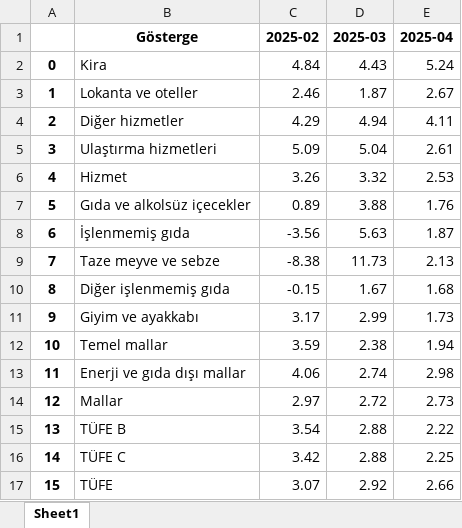
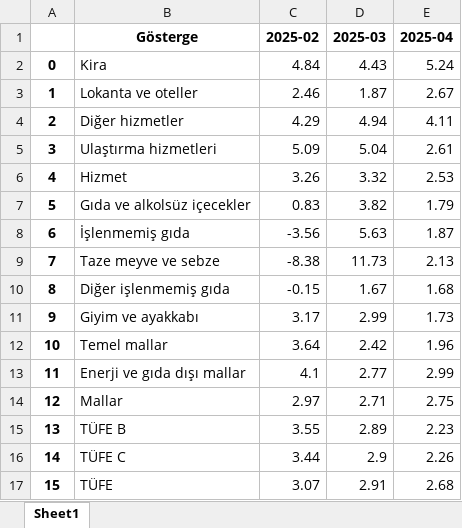
Before and after one commit to kaboya19/web-tufe-streamlit, an Excel workbook: ma.xlsx, sheet Sheet1, drawn as a sheet; values as stored, in another font and other column widths than the file's, no borders; the diff names each change by its address in the sheet, - before the commit and + after, or states it on an @@ line.

```diff
--- a/ma.xlsx (sheet Sheet1)
+++ b/ma.xlsx (sheet Sheet1)
-C7 (2025-02): 0.89
+C7 (2025-02): 0.83
-D7 (2025-03): 3.88
+D7 (2025-03): 3.82
-E7 (2025-04): 1.76
+E7 (2025-04): 1.79
-C12 (2025-02): 3.59
+C12 (2025-02): 3.64
-D12 (2025-03): 2.38
+D12 (2025-03): 2.42
-E12 (2025-04): 1.94
+E12 (2025-04): 1.96
-C13 (2025-02): 4.06
+C13 (2025-02): 4.1
-D13 (2025-03): 2.74
+D13 (2025-03): 2.77
-E13 (2025-04): 2.98
+E13 (2025-04): 2.99
-D14 (2025-03): 2.72
+D14 (2025-03): 2.71
-E14 (2025-04): 2.73
+E14 (2025-04): 2.75
-C15 (2025-02): 3.54
+C15 (2025-02): 3.55
-D15 (2025-03): 2.88
+D15 (2025-03): 2.89
-E15 (2025-04): 2.22
+E15 (2025-04): 2.23
-C16 (2025-02): 3.42
+C16 (2025-02): 3.44
-D16 (2025-03): 2.88
+D16 (2025-03): 2.9
-E16 (2025-04): 2.25
+E16 (2025-04): 2.26
-D17 (2025-03): 2.92
+D17 (2025-03): 2.91
-E17 (2025-04): 2.66
+E17 (2025-04): 2.68
```
Also changed, not shown: tüik.xlsx, 6 other files.
